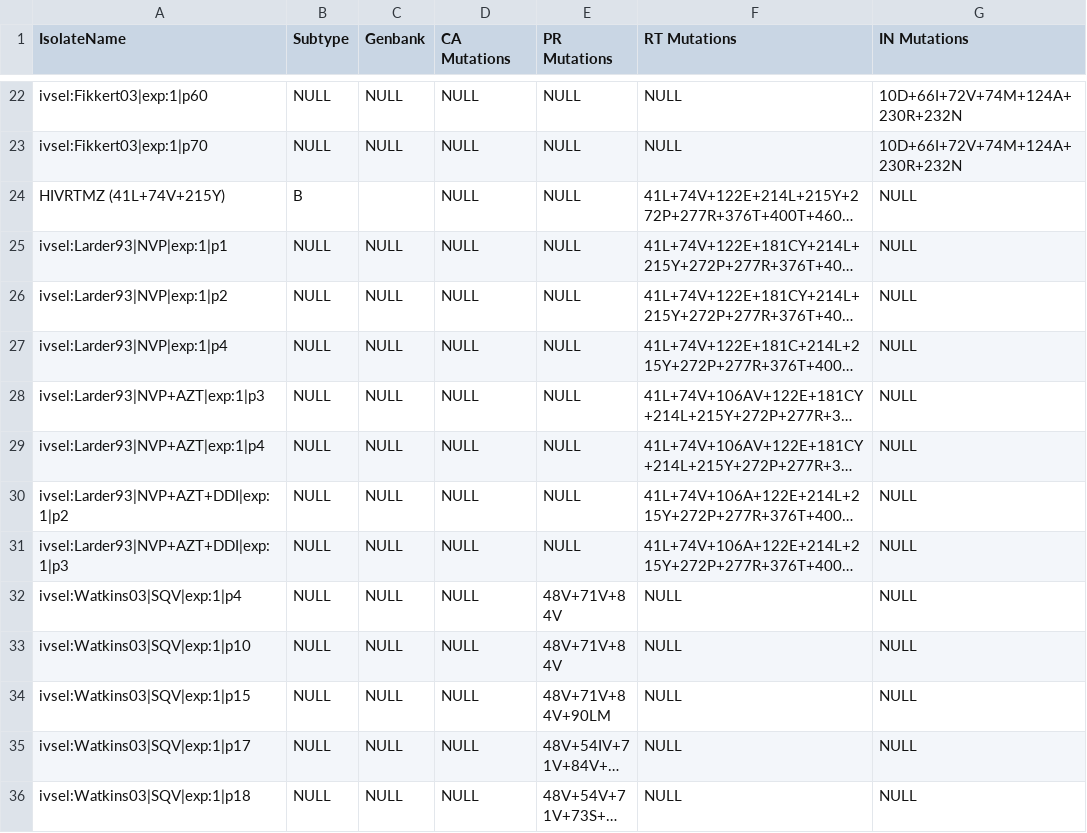
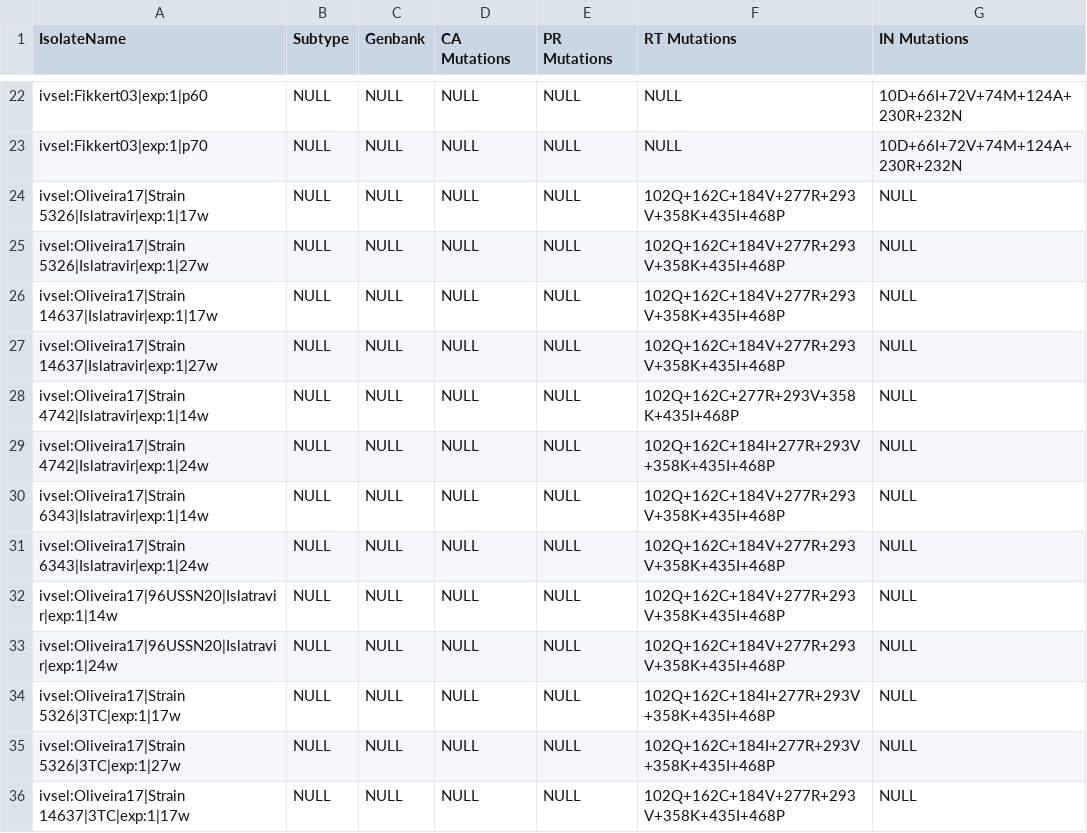
Before and after one commit to hivdb/hivdb3-payload, a CSV file: worksheets/isolates/invitro_selection_isolates.csv, drawn as a sheet; only a part is shown, gaps mark what is left out; the shorter side is filled out with more unchanged rows; long unchanged cells end in …; the diff covers the shown part only.

Commit message:
Add Oliveira17

```diff
--- a/worksheets/isolates/invitro_selection_isolates.csv
+++ b/worksheets/isolates/invitro_selection_isolates.csv
@@ -23 +23,14 @@ ivsel:Fikkert03|exp:1|p60,NULL,NULL,NULL,NULL,NULL,10D+66I+72V+74M+124A+230R+232
 ivsel:Fikkert03|exp:1|p70,NULL,NULL,NULL,NULL,NULL,10D+66I+72V+74M+124A+230R+232N
+ivsel:Oliveira17|Strain 5326|Islatravir|exp:1|17w,NULL,NULL,NULL,NULL,102Q+162C+184V+277R+293V+358K+435I+468P,NULL
+ivsel:Oliveira17|Strain 5326|Islatravir|exp:1|27w,NULL,NULL,NULL,NULL,102Q+162C+184V+277R+293V+358K+435I+468P,NULL
+ivsel:Oliveira17|Strain 14637|Islatravir|exp:1|17w,NULL,NULL,NULL,NULL,102Q+162C+184V+277R+293V+358K+435I+468P,NULL
+ivsel:Oliveira17|Strain 14637|Islatravir|exp:1|27w,NULL,NULL,NULL,NULL,102Q+162C+184V+277R+293V+358K+435I+468P,NULL
+ivsel:Oliveira17|Strain 4742|Islatravir|exp:1|14w,NULL,NULL,NULL,NULL,102Q+162C+277R+293V+358K+435I+468P,NULL
+ivsel:Oliveira17|Strain 4742|Islatravir|exp:1|24w,NULL,NULL,NULL,NULL,102Q+162C+184I+277R+293V+358K+435I+468P,NULL
+ivsel:Oliveira17|Strain 6343|Islatravir|exp:1|14w,NULL,NULL,NULL,NULL,102Q+162C+184V+277R+293V+358K+435I+468P,NULL
+ivsel:Oliveira17|Strain 6343|Islatravir|exp:1|24w,NULL,NULL,NULL,NULL,102Q+162C+184V+277R+293V+358K+435I+468P,NULL
+ivsel:Oliveira17|96USSN20|Islatravir|exp:1|14w,NULL,NULL,NULL,NULL,102Q+162C+184V+277R+293V+358K+435I+468P,NULL
+ivsel:Oliveira17|96USSN20|Islatravir|exp:1|24w,NULL,NULL,NULL,NULL,102Q+162C+184V+277R+293V+358K+435I+468P,NULL
+ivsel:Oliveira17|Strain 5326|3TC|exp:1|17w,NULL,NULL,NULL,NULL,102Q+162C+184I+277R+293V+358K+435I+468P,NULL
+ivsel:Oliveira17|Strain 5326|3TC|exp:1|27w,NULL,NULL,NULL,NULL,102Q+162C+184I+277R+293V+358K+435I+468P,NULL
+ivsel:Oliveira17|Strain 14637|3TC|exp:1|17w,NULL,NULL,NULL,NULL,102Q+162C+184V+277R+293V+358K+435I+468P,NULL
```
Also changed, not shown: 12 added rows elsewhere in this file, tables/articles.csv, tables/gene_isolates.d/invitro_selection_isolates.csv, 6 other files.
